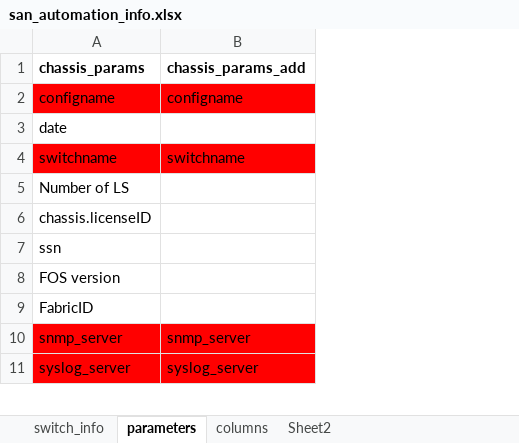
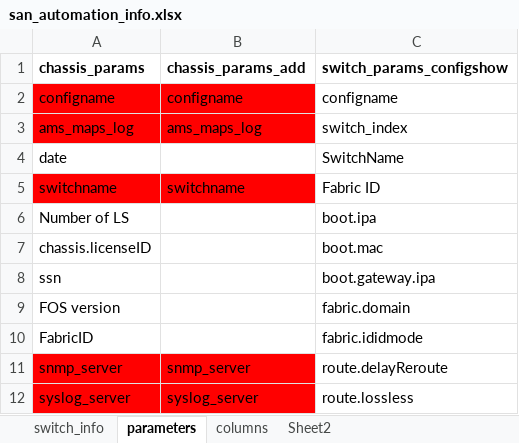
Before and after one commit to KonstantinAlxVlasenko/san_report_automation, an Excel workbook: san_automation_info.xlsx, sheet parameters, drawn as a sheet; only a part is shown; values as stored, in another font and other column widths than the file's, no borders; addresses are those after the commit; the diff covers the shown part only; the diff names each change by its address in the sheet, - before the commit and + after, or states it on an @@ line.

Commit message:
adding functionality to san_chassis_params.py

```diff
--- a/san_automation_info.xlsx (sheet parameters)
+++ b/san_automation_info.xlsx (sheet parameters)
+column C (switch_params_configshow), row 2: configname; rows 4-12: SwitchName | Fabric ID | boot.ipa | boot.mac | boot.gateway.ipa | fabric.domain | fabric.ididmode | route.delayReroute | route.lossless
+row 3: ams_maps_log | ams_maps_log | switch_index
```
Also changed, not shown: 21 added rows elsewhere in this sheet, sheet columns, 4 other files.
